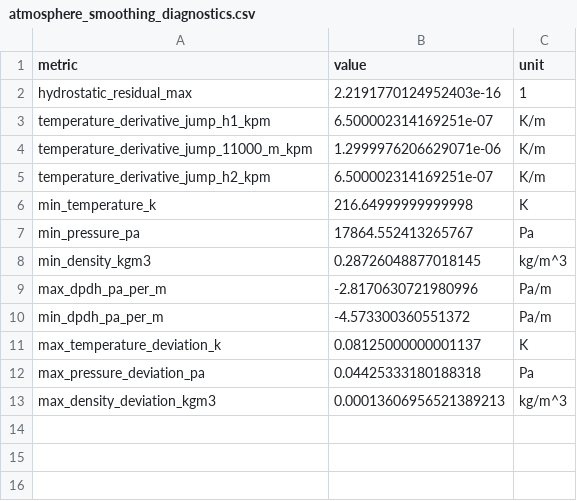
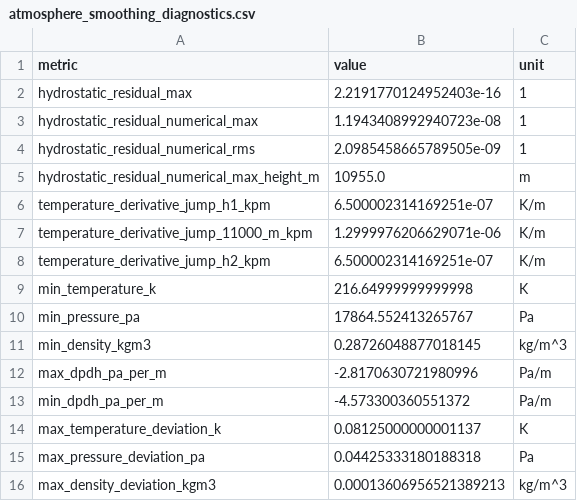
Before and after one commit to feiniao87968492/-1, a CSV file: questions/q3/artifacts/tables/atmosphere_smoothing_diagnostics.csv, drawn as a sheet.

```diff
--- a/questions/q3/artifacts/tables/atmosphere_smoothing_diagnostics.csv
+++ b/questions/q3/artifacts/tables/atmosphere_smoothing_diagnostics.csv
@@ -2,2 +2,5 @@ metric,value,unit
 hydrostatic_residual_max,2.2191770124952403e-16,1
+hydrostatic_residual_numerical_max,1.1943408992940723e-08,1
+hydrostatic_residual_numerical_rms,2.0985458665789505e-09,1
+hydrostatic_residual_numerical_max_height_m,10955.0,m
 temperature_derivative_jump_h1_kpm,6.500002314169251e-07,K/m
```
Also changed, not shown: docs/evidence_chain.csv, docs/figure_table_registry.csv, 17 other files.
